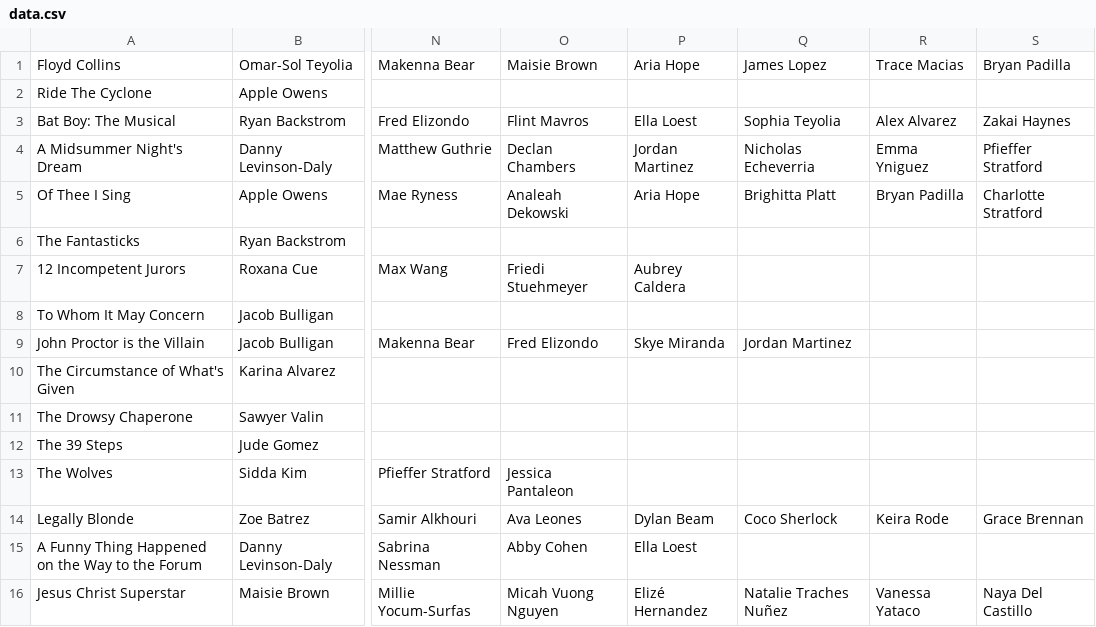
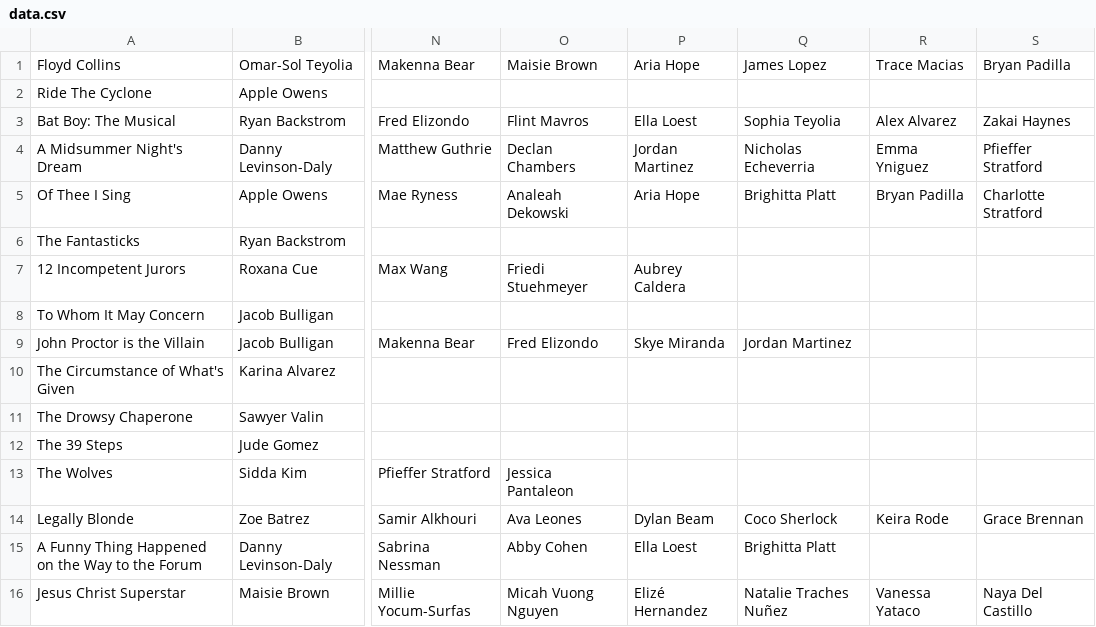
Before and after one commit to risograph/csarts-connected, a CSV file: data.csv, drawn as a sheet; only a part is shown, gaps mark what is left out; the diff names each change by its address in the sheet, - before the commit and + after, or states it on an @@ line.

Commit message:
Update data.csv

```diff
--- a/data.csv
+++ b/data.csv
-Q15: (empty)
+Q15: Brighitta Platt
```
